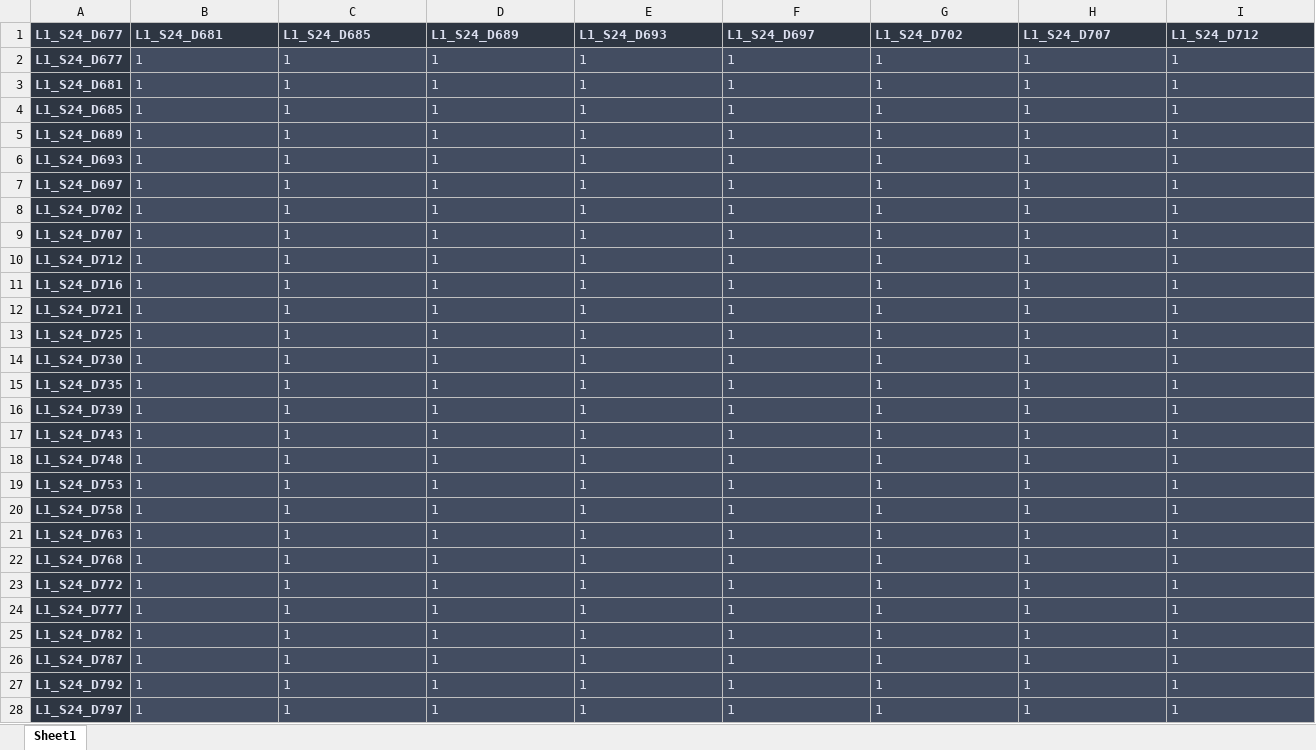
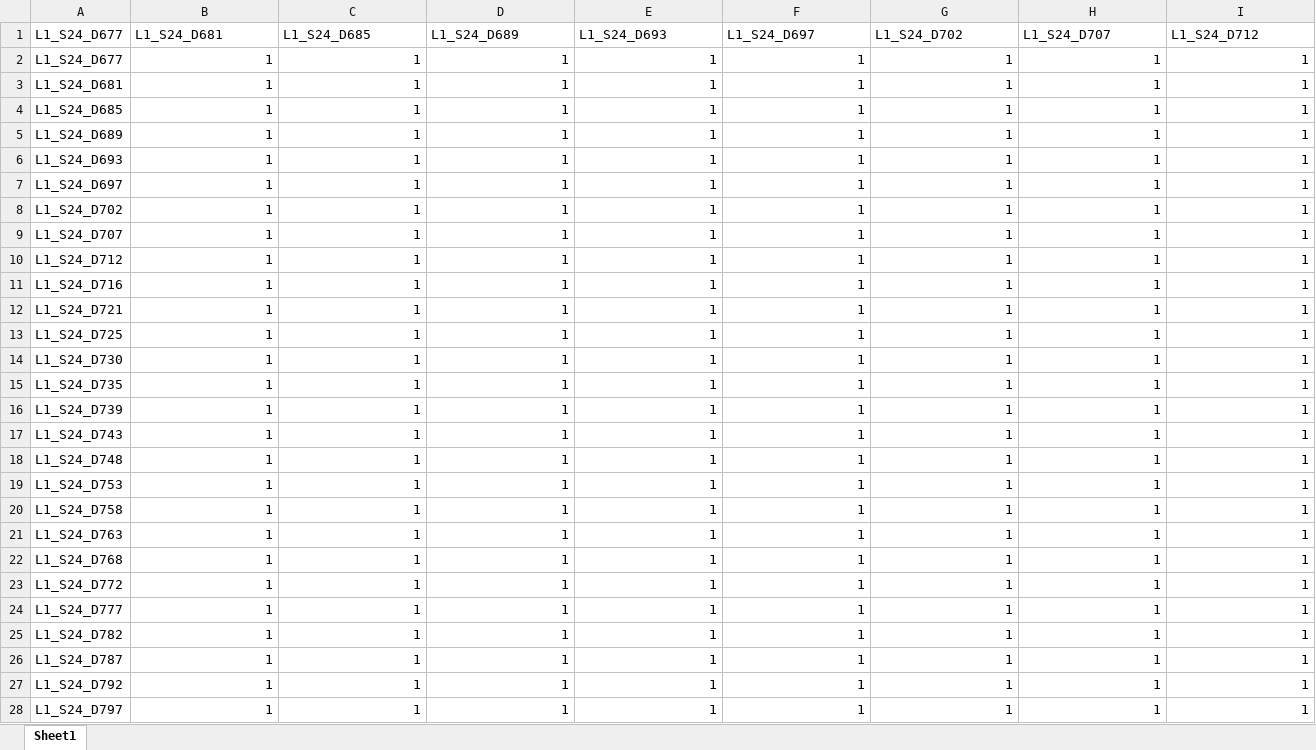
Before and after one commit to EvgeniyPrudnikov/Magistracy, an Excel workbook: Diploma/corr_matrises.xlsx, sheet Sheet1, drawn as a sheet; only a part is shown; values as stored, in another font and other column widths than the file's, no borders; the diff covers the shown part only; the diff names each change by its address in the sheet, - before the commit and + after, or states it on an @@ line.

```diff
--- a/Diploma/corr_matrises.xlsx (sheet Sheet1)
+++ b/Diploma/corr_matrises.xlsx (sheet Sheet1)
@@ A1:I1 text colour: #DBDFEF → black, fill: #2E3642 → none, bold: on → off @@
-A2:I28 text colour: #DBDFEF
+A2:I28 text colour: black
@@ A2:A28 fill: #2E3642 → none, bold: on → off @@
@@ B2:I28 fill: #434D61 → none, alignment: left → right @@
```
Also changed, not shown: cell formats elsewhere in this sheet, 9 other files.
